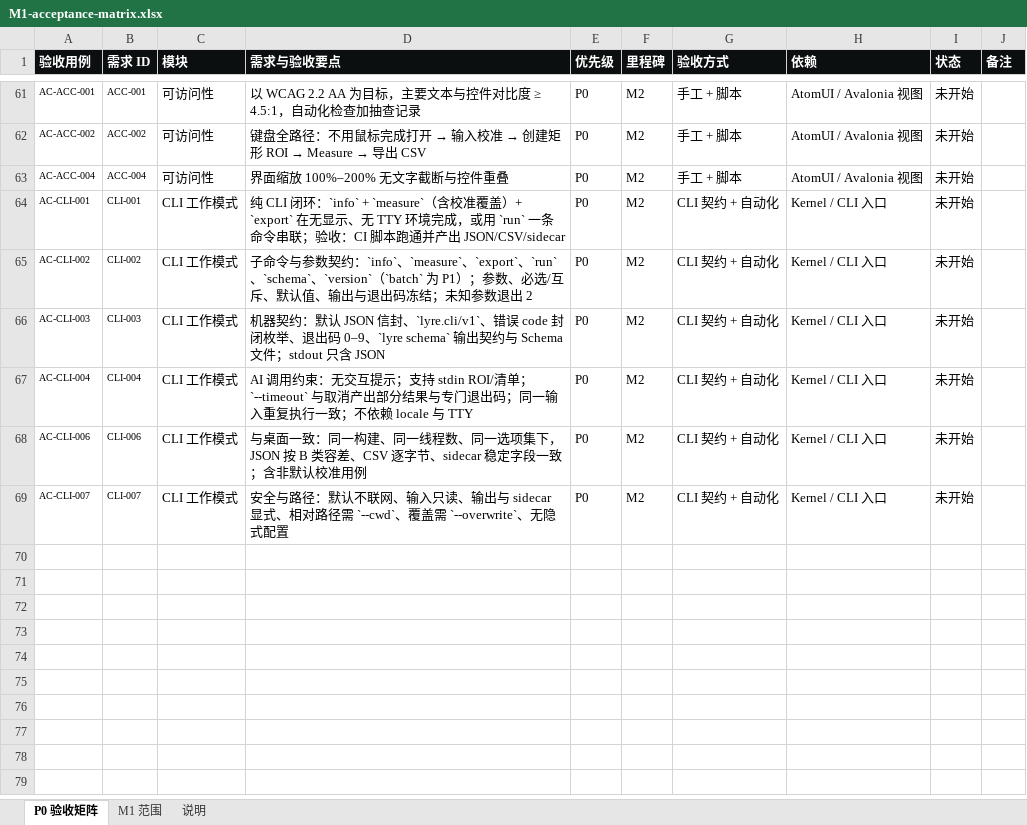
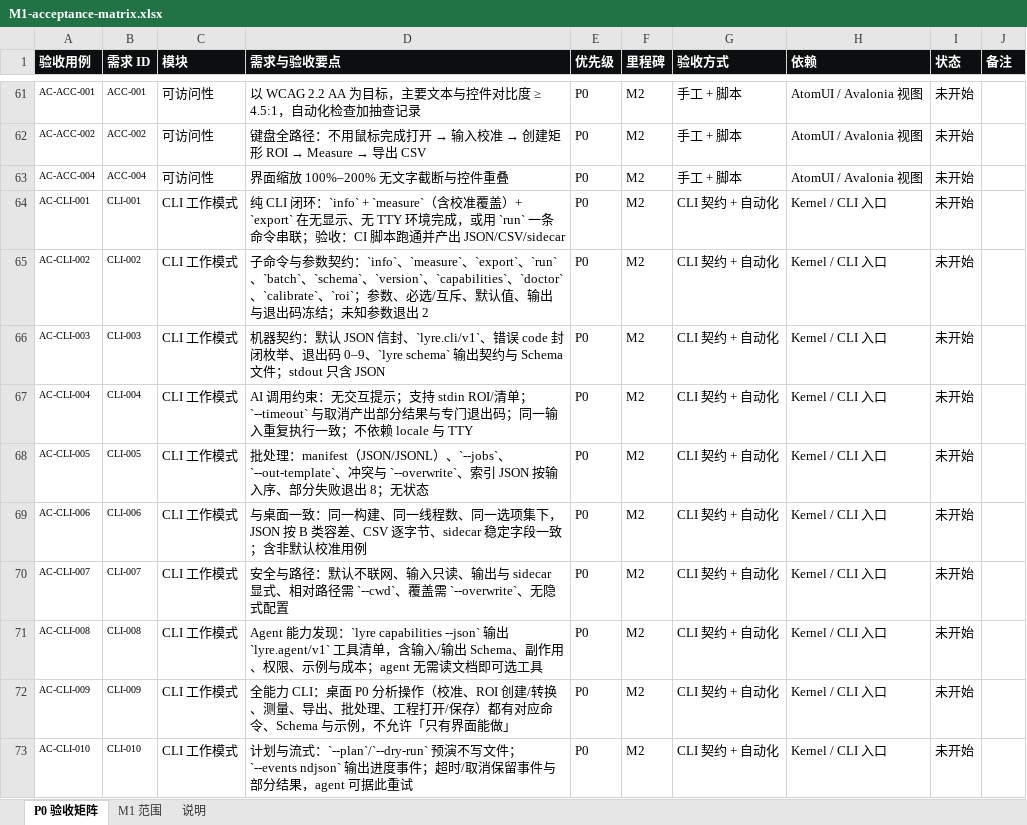
Before and after one commit to xknife-erian/ImageLyre, an Excel workbook: docs/spec/M1-acceptance-matrix.xlsx, sheet P0 验收矩阵, drawn as a sheet; only a part is shown, gaps mark what is left out; values as stored, in another font and other column widths than the file's, no borders; the diff names each change by its address in the sheet, - before the commit and + after, or states it on an @@ line.

Commit message:
docs(spec): Agent-first CLI，PRD 升 2.6
CLI 从自动化附属升为与桌面并列的 Agent 入口：能力发现、全能力覆盖、计划与流式、批处理升 P0、MCP 与插件命令；新增 lyre.agent/v1 工具清单 Schema；矩阵 72 条 P0，HTML 重生成。

```diff
--- a/docs/spec/M1-acceptance-matrix.xlsx (sheet P0 验收矩阵)
+++ b/docs/spec/M1-acceptance-matrix.xlsx (sheet P0 验收矩阵)
-D65 (需求与验收要点): …`export`、`run`、`schema`、`version`（`batch` 为 P1）；参数、…
+D65 (需求与验收要点): …`export`、`run`、`batch`、`schema`、`version`、`capabilities`、`doctor`、`calibrate`、`roi`；参数、…
+row 68: AC-CLI-005 | CLI-005 | CLI 工作模式 | 批处理：manifest（JSON/JSONL）、`--jobs`、`--out-template`、冲突与 `--overwrite`、索引 JSON 按输入序、部分失败退出 8；无状态 | P0 | M2 | CLI 契约 + 自动化 | Kernel / CLI 入口 | 未开始
+row 71: AC-CLI-008 | CLI-008 | CLI 工作模式 | Agent 能力发现：`lyre capabilities --json` 输出 `lyre.agent/v1` 工具清单，含输入/输出 Schema、副作用、权限、示例与成本；agent 无需读文档即可选工具 | P0 | M2 | CLI 契约 + 自动化 | Kernel / CLI 入口 | 未开始
+row 72: AC-CLI-009 | CLI-009 | CLI 工作模式 | 全能力 CLI：桌面 P0 分析操作（校准、ROI 创建/转换、测量、导出、批处理、工程打开/保存）都有对应命令、Schema 与示例，不允许「只有界面能做」 | P0 | M2 | CLI 契约 + 自动化 | Kernel / CLI 入口 | 未开始
+row 73: AC-CLI-010 | CLI-010 | CLI 工作模式 | 计划与流式：`--plan`/`--dry-run` 预演不写文件；`--events ndjson` 输出进度事件；超时/取消保留事件与部分结果，agent 可据此重试 | P0 | M2 | CLI 契约 + 自动化 | Kernel / CLI 入口 | 未开始
```
Also changed, not shown: sheet 说明, 5 other files.
